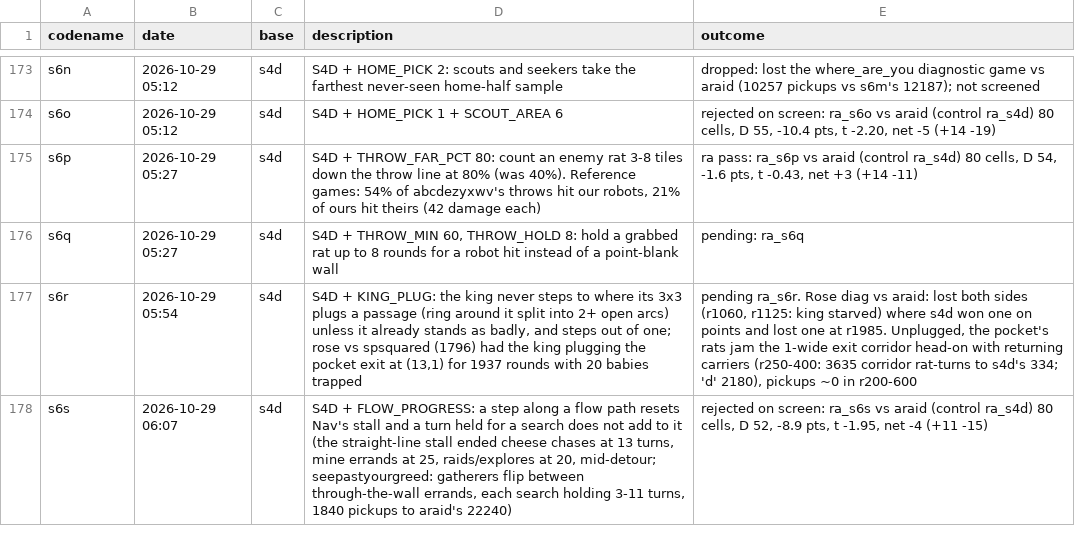
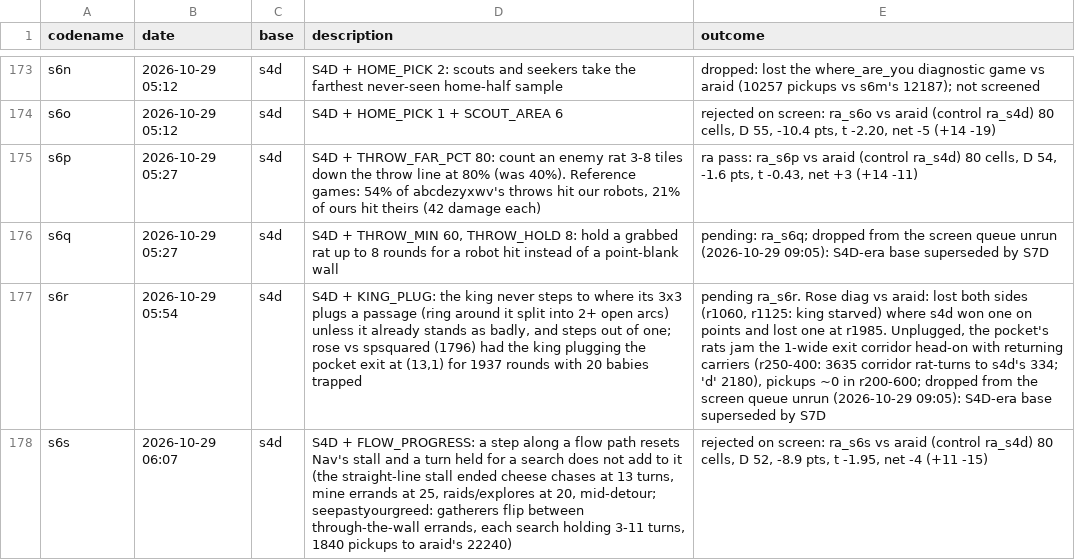
Before and after one commit to terryvanbelle/battlecode26b-vibe, a CSV file: progress/attempts.csv, drawn as a sheet; only a part is shown, gaps mark what is left out; the diff covers the shown part only; the diff names each change by its address in the sheet, - before the commit and + after, or states it on an @@ line.

```diff
--- a/progress/attempts.csv
+++ b/progress/attempts.csv
-E176 (outcome): pending: ra_s6q
+E176 (outcome): pending: ra_s6q; dropped from the screen queue unrun (2026-10-29 09:05): S4D-era base superseded by S7D
-E177 (outcome): …~0 in r200-600
+E177 (outcome): …~0 in r200-600; dropped from the screen queue unrun (2026-10-29 09:05): S4D-era base superseded by S7D
```
Also changed, not shown: 2 added rows and 5 edited cells elsewhere in this file, 33 other files.
